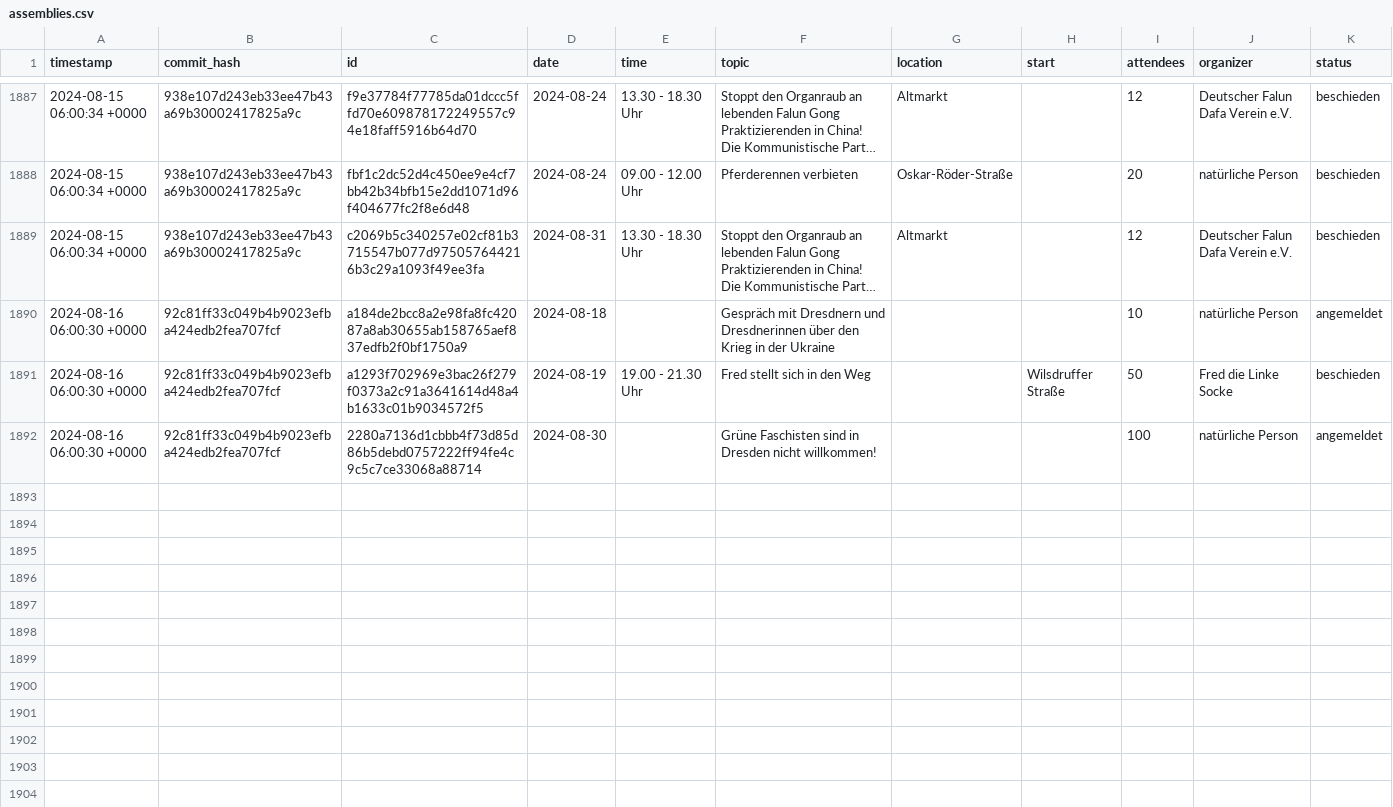
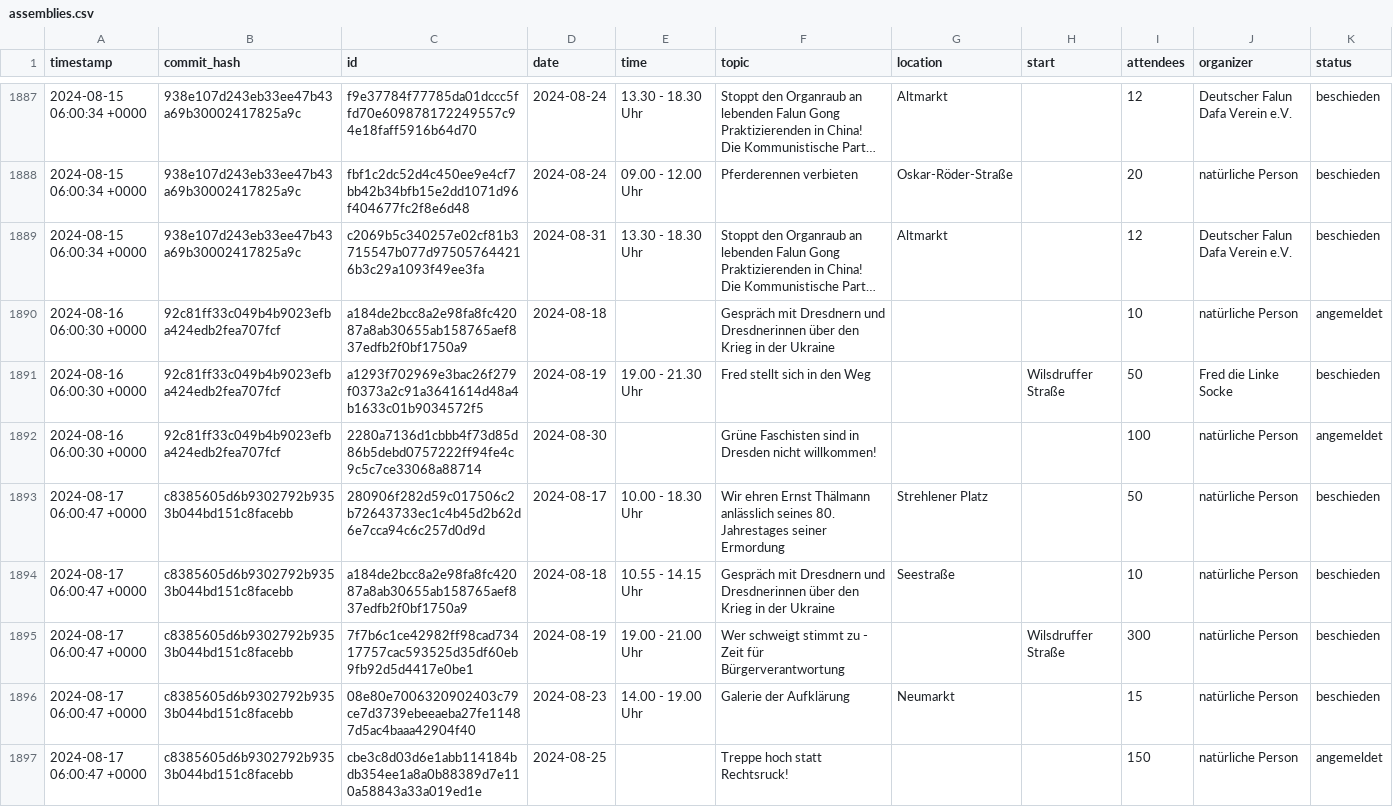
Before and after one commit to kiliankoe/versammlungen-in-dresden, a CSV file: assemblies.csv, drawn as a sheet; only a part is shown, gaps mark what is left out; long unchanged cells end in …; the diff covers the shown part only; the diff names each change by its address in the sheet, - before the commit and + after, or states it on an @@ line.

```diff
--- a/assemblies.csv
+++ b/assemblies.csv
+row 1893: 2024-08-17 06:00:47 +0000 | c8385605d6b9302792b9353b044bd151c8facebb | 280906f282d59c017506c2b72643733ec1c4b45d2b62d6e7cca94c6c257d0d9d | 2024-08-17 | 10.00 - 18.30 Uhr | Wir ehren Ernst Thälmann anlässlich seines 80. Jahrestages seiner Ermordung | Strehlener Platz |  | 50 | natürliche Person | beschieden
+row 1894: 2024-08-17 06:00:47 +0000 | c8385605d6b9302792b9353b044bd151c8facebb | a184de2bcc8a2e98fa8fc42087a8ab30655ab158765aef837edfb2f0bf1750a9 | 2024-08-18 | 10.55 - 14.15 Uhr | Gespräch mit Dresdnern und Dresdnerinnen über den Krieg in der Ukraine | Seestraße |  | 10 | natürliche Person | beschieden
+row 1895: 2024-08-17 06:00:47 +0000 | c8385605d6b9302792b9353b044bd151c8facebb | 7f7b6c1ce42982ff98cad73417757cac593525d35df60eb9fb92d5d4417e0be1 | 2024-08-19 | 19.00 - 21.00 Uhr | Wer schweigt stimmt zu - Zeit für Bürgerverantwortung |  | Wilsdruffer Straße | 300 | natürliche Person | beschieden
+row 1896: 2024-08-17 06:00:47 +0000 | c8385605d6b9302792b9353b044bd151c8facebb | 08e80e7006320902403c79ce7d3739ebeeaeba27fe11487d5ac4baaa42904f40 | 2024-08-23 | 14.00 - 19.00 Uhr | Galerie der Aufklärung | Neumarkt |  | 15 | natürliche Person | beschieden
+row 1897: 2024-08-17 06:00:47 +0000 | c8385605d6b9302792b9353b044bd151c8facebb | cbe3c8d03d6e1abb114184bdb354ee1a8a0b88389d7e110a58843a33a019ed1e | 2024-08-25 |  | Treppe hoch statt Rechtsruck! |  |  | 150 | natürliche Person | angemeldet
```
Also changed, not shown: 5 added rows elsewhere in this file.
